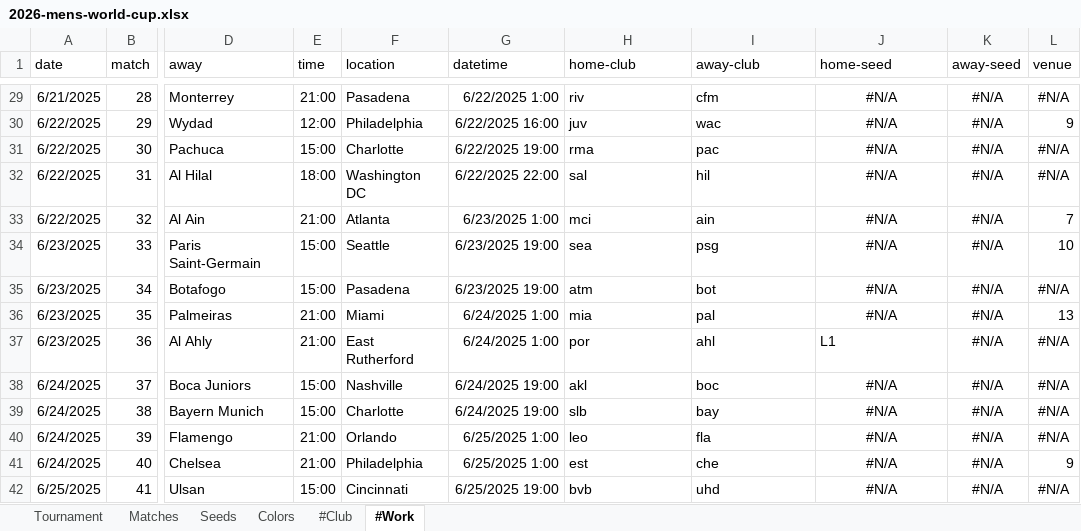
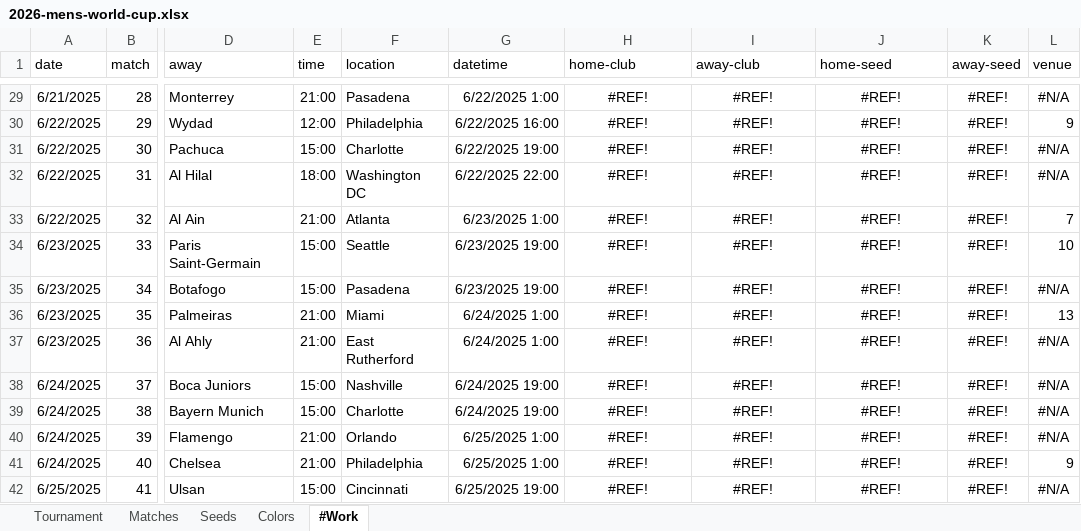
Before and after one commit to bruceoberg/soccer-tourney-poster, an Excel workbook: tournaments/2026-mens-world-cup.xlsx, sheet #Work, drawn as a sheet; only a part is shown, gaps mark what is left out; values as stored, in another font and other column widths than the file's, no borders; table styles not drawn; the diff covers the shown part only; the diff names each change by its address in the sheet, - before the commit and + after, or states it on an @@ line.

```diff
--- a/tournaments/2026-mens-world-cup.xlsx (sheet #Work)
+++ b/tournaments/2026-mens-world-cup.xlsx (sheet #Work)
-sheet tab: #Club
-H29:I36 alignment: left
+H29:I36 alignment: center
-H29 (home-club): riv
+H29 (home-club): #REF!
-I29 (away-club): cfm
+I29 (away-club): #REF!
-J29:J36 (home-seed): #N/A
+J29:J36 (home-seed): #REF!
-K29:K42 (away-seed): #N/A
+K29:K42 (away-seed): #REF!
-H30 (home-club): juv
+H30 (home-club): #REF!
-I30 (away-club): wac
+I30 (away-club): #REF!
-H31 (home-club): rma
+H31 (home-club): #REF!
-I31 (away-club): pac
+I31 (away-club): #REF!
-H32 (home-club): sal
+H32 (home-club): #REF!
-I32 (away-club): hil
+I32 (away-club): #REF!
-H33 (home-club): mci
+H33 (home-club): #REF!
-I33 (away-club): ain
+I33 (away-club): #REF!
-H34 (home-club): sea
+H34 (home-club): #REF!
-I34 (away-club): psg
+I34 (away-club): #REF!
-H35 (home-club): atm
+H35 (home-club): #REF!
-I35 (away-club): bot
+I35 (away-club): #REF!
-H36 (home-club): mia
+H36 (home-club): #REF!
-I36 (away-club): pal
+I36 (away-club): #REF!
-H37 (home-club): por
+H37 (home-club): #REF!
-H37:J37 alignment: left
+H37:J37 alignment: center
-I37 (away-club): ahl
+I37 (away-club): #REF!
-J37 (home-seed): L1
+J37 (home-seed): #REF!
-H38 (home-club): akl
+H38 (home-club): #REF!
-H38:I42 alignment: left
+H38:I42 alignment: center
-I38 (away-club): boc
+I38 (away-club): #REF!
-J38:J42 (home-seed): #N/A
+J38:J42 (home-seed): #REF!
-H39 (home-club): slb
+H39 (home-club): #REF!
-I39 (away-club): bay
+I39 (away-club): #REF!
-H40 (home-club): leo
+H40 (home-club): #REF!
-I40 (away-club): fla
+I40 (away-club): #REF!
-H41 (home-club): est
+H41 (home-club): #REF!
-I41 (away-club): che
+I41 (away-club): #REF!
-H42 (home-club): bvb
+H42 (home-club): #REF!
-I42 (away-club): uhd
+I42 (away-club): #REF!
```
Also changed, not shown: 196 edited cells and cell formats elsewhere in this sheet, sheet Seeds, fonts/localization.xlsx.
